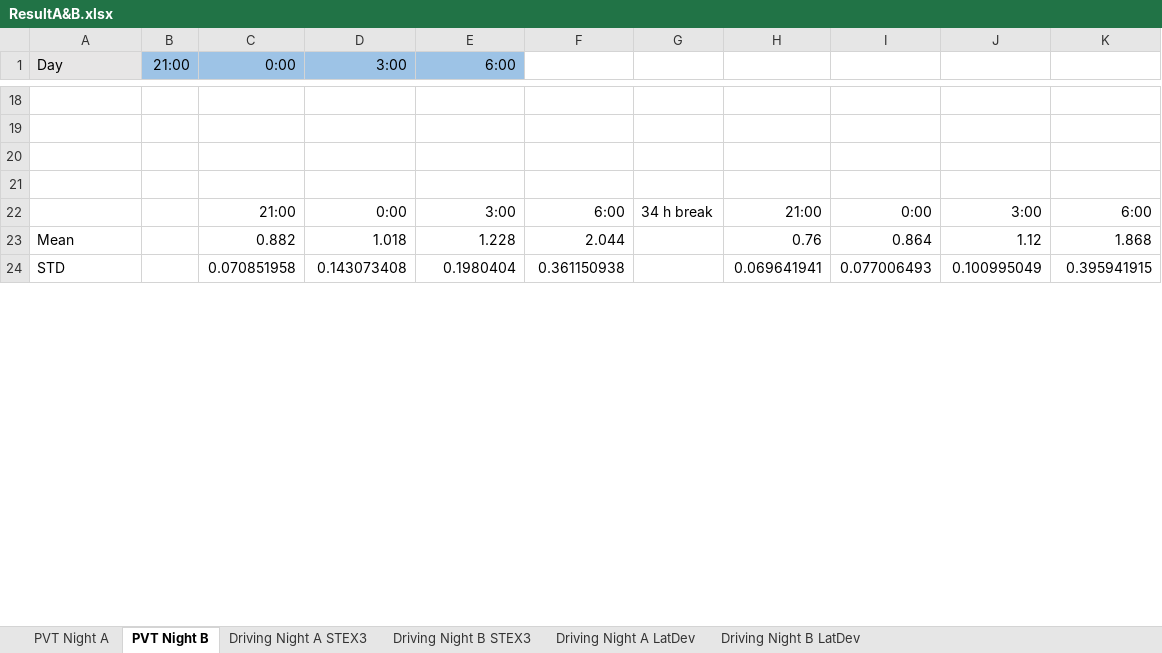
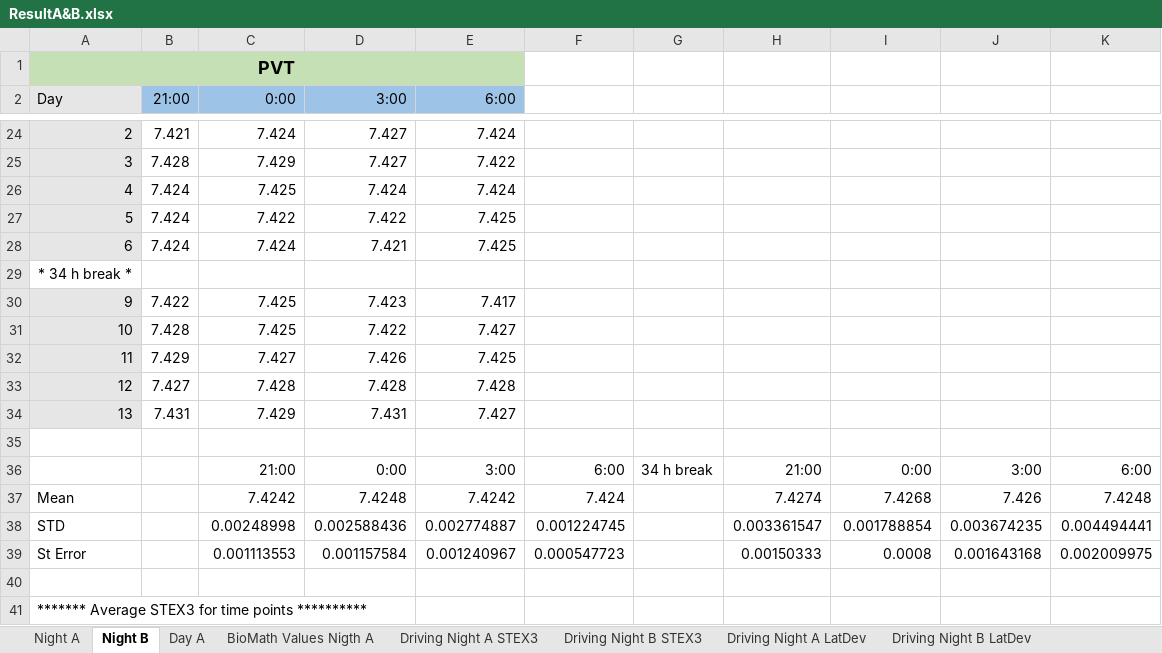
Before and after one commit to ehsanebk/driving-fatigue-vandongen, an Excel workbook: result/ResultA&B.xlsx, sheet Night B, drawn as a sheet; only a part is shown, gaps mark what is left out; values as stored, in another font and other column widths than the file's, no borders; removed rows and columns are numbered as before the commit, all else as after; the diff covers the shown part only; the diff names each change by its address in the sheet, - before the commit and + after, or states it on an @@ line.

```diff
--- a/result/ResultA&B.xlsx (sheet Night B)
+++ b/result/ResultA&B.xlsx (sheet Night B)
-sheet tab: PVT Night A
+sheet tab: Night A
-sheet tab: PVT Night B
+sheet tab: Night B
+sheet tab: Day A
+sheet tab: BioMath Values Nigth A
+row 1: PVT
-A24:A26 fill: none
+A24:A26 fill: #E7E6E6
-row 24: (empty)
+row 24: 2 | 7.421 | 7.424 | 7.427 | 7.424
-row 25: (empty)
+row 25: 3 | 7.428 | 7.429 | 7.427 | 7.422
-row 26: (empty)
+row 26: 4 | 7.424 | 7.425 | 7.424 | 7.424
+row 27: 5 | 7.424 | 7.422 | 7.422 | 7.425
+row 28: 6 | 7.424 | 7.424 | 7.421 | 7.425
+row 29: * 34 h break *
+row 30: 9 | 7.422 | 7.425 | 7.423 | 7.417
+row 31: 10 | 7.428 | 7.425 | 7.422 | 7.427
+row 32: 11 | 7.429 | 7.427 | 7.426 | 7.425
+row 33: 12 | 7.427 | 7.428 | 7.428 | 7.428
+row 34: 13 | 7.431 | 7.429 | 7.431 | 7.427
-row 23: Mean |  | 0.882 | 1.018 | 1.228 | 2.044 |  | 0.76 | 0.864 | 1.12 | 1.868
+row 37: Mean |  | 7.4242 | 7.4248 | 7.4242 | 7.424 |  | 7.4274 | 7.4268 | 7.426 | 7.4248
+row 38: STD |  | 0.00248998 | 0.002588436 | 0.002774887 | 0.001224745 |  | 0.003361547 | 0.001788854 | 0.003674235 | 0.004494441
+row 39: St Error |  | 0.001113553 | 0.001157584 | 0.001240967 | 0.000547723 |  | 0.00150333 | 0.0008 | 0.001643168 | 0.002009975
-row 40: STD |  | 0.070851958 | 0.143073408 | 0.1980404 | 0.361150938 |  | 0.069641941 | 0.077006493 | 0.100995049 | 0.395941915
+row 40: (empty)
+row 41: ******* Average STEX3 for time points **********
```
Also changed, not shown: 30 added rows, 9 removed rows, 21 edited cells, cell formats and merged cells elsewhere in this sheet, sheet Night A, sheet Driving Night A LatDev, charts or pictures, 13 other files.
